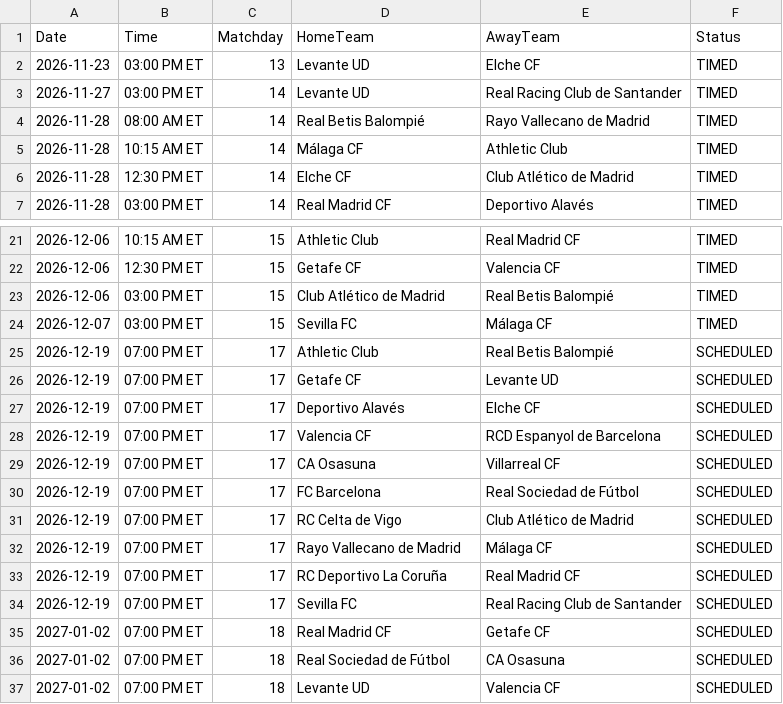
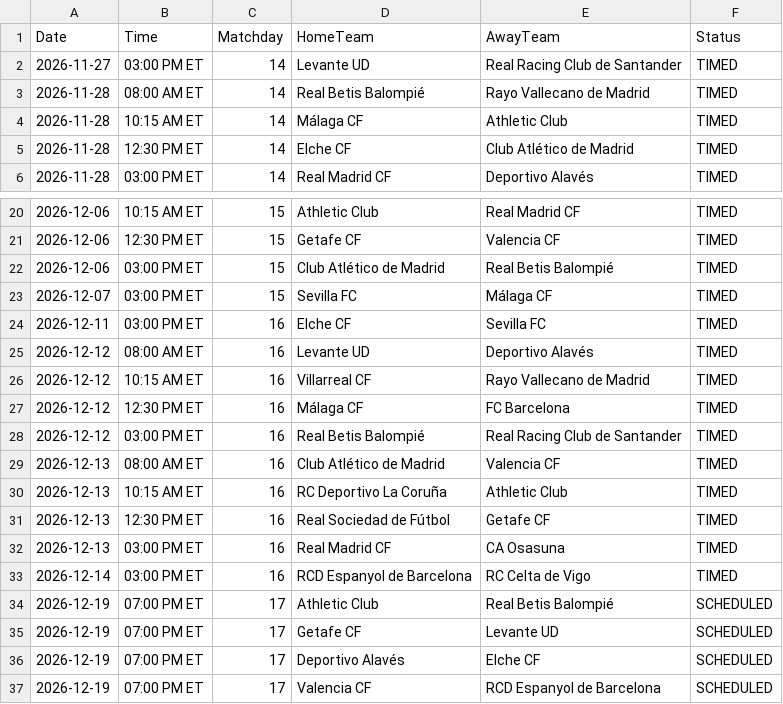
Before and after one commit to gmalbert/la-liga, a CSV file: data_files/upcoming_fixtures.csv, drawn as a sheet; only a part is shown, gaps mark what is left out; the shorter side is filled out with more unchanged rows; removed rows and columns are numbered as before the commit, all else as after; the diff names each change by its address in the sheet, - before the commit and + after, or states it on an @@ line.

```diff
--- a/data_files/upcoming_fixtures.csv
+++ b/data_files/upcoming_fixtures.csv
-row 2: 2026-11-23 | 03:00 PM ET | 13 | Levante UD | Elche CF | TIMED
+row 24: 2026-12-11 | 03:00 PM ET | 16 | Elche CF | Sevilla FC | TIMED
+row 25: 2026-12-12 | 08:00 AM ET | 16 | Levante UD | Deportivo Alavés | TIMED
+row 26: 2026-12-12 | 10:15 AM ET | 16 | Villarreal CF | Rayo Vallecano de Madrid | TIMED
+row 27: 2026-12-12 | 12:30 PM ET | 16 | Málaga CF | FC Barcelona | TIMED
+row 28: 2026-12-12 | 03:00 PM ET | 16 | Real Betis Balompié | Real Racing Club de Santander | TIMED
+row 29: 2026-12-13 | 08:00 AM ET | 16 | Club Atlético de Madrid | Valencia CF | TIMED
+row 30: 2026-12-13 | 10:15 AM ET | 16 | RC Deportivo La Coruña | Athletic Club | TIMED
+row 31: 2026-12-13 | 12:30 PM ET | 16 | Real Sociedad de Fútbol | Getafe CF | TIMED
+row 32: 2026-12-13 | 03:00 PM ET | 16 | Real Madrid CF | CA Osasuna | TIMED
+row 33: 2026-12-14 | 03:00 PM ET | 16 | RCD Espanyol de Barcelona | RC Celta de Vigo | TIMED
```
Also changed, not shown: data_files/predictions_log.csv, data_files/raw/copa_fixtures.csv, 6 other files.
